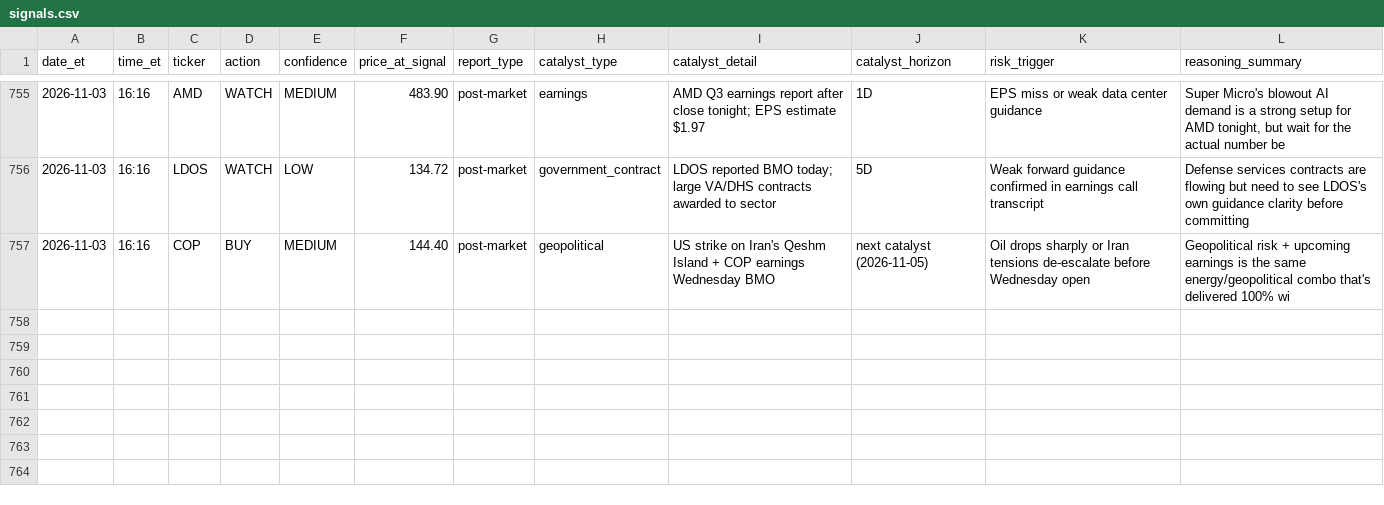
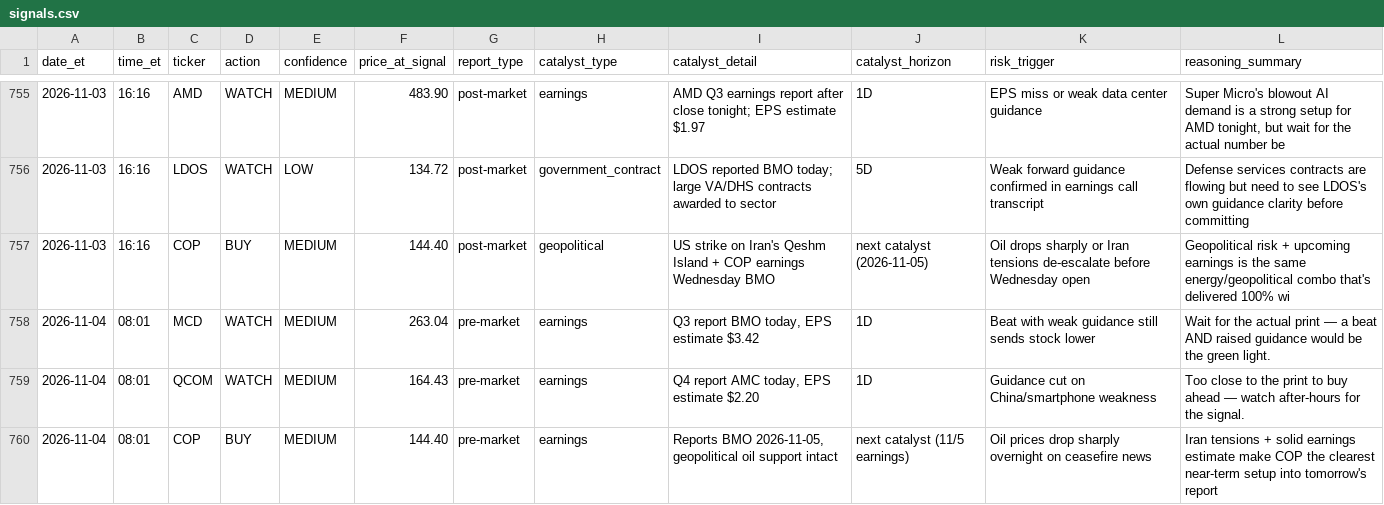
Before and after one commit to davidm00/discord-finance-bot, a CSV file: data/signals.csv, drawn as a sheet; only a part is shown, gaps mark what is left out.

```diff
--- a/data/signals.csv
+++ b/data/signals.csv
@@ -757 +757,4 @@ date_et,time_et,ticker,action,confidence,price_at_signal,report_type,catalyst_ty
 2026-11-03,16:16,COP,BUY,MEDIUM,144.40,post-market,geopolitical,US strike on Iran's Qeshm Island + COP earnings Wednesday BMO,next catalyst (2026-11-05),Oil drops sharply or Iran tensions de-escalate before Wednesday open,Geopolitical risk + upcoming earnings is the same energy/geopolitical combo that's delivered 100% wi
+2026-11-04,08:01,MCD,WATCH,MEDIUM,263.04,pre-market,earnings,"Q3 report BMO today, EPS estimate $3.42",1D,Beat with weak guidance still sends stock lower,Wait for the actual print — a beat AND raised guidance would be the green light.
+2026-11-04,08:01,QCOM,WATCH,MEDIUM,164.43,pre-market,earnings,"Q4 report AMC today, EPS estimate $2.20",1D,Guidance cut on China/smartphone weakness,Too close to the print to buy ahead — watch after-hours for the signal.
+2026-11-04,08:01,COP,BUY,MEDIUM,144.40,pre-market,earnings,"Reports BMO 2026-11-05, geopolitical oil support intact",next catalyst (11/5 earnings),Oil prices drop sharply overnight on ceasefire news,Iran tensions + solid earnings estimate make COP the clearest near-term setup into tomorrow's report
```
Also changed, not shown: data/claude_usage.csv, data/paper_portfolio/forward/orders.csv, 3 other files.
